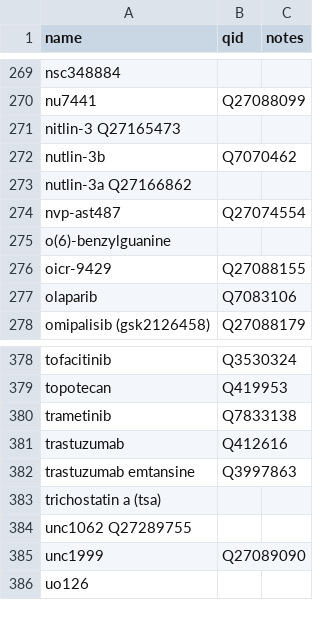
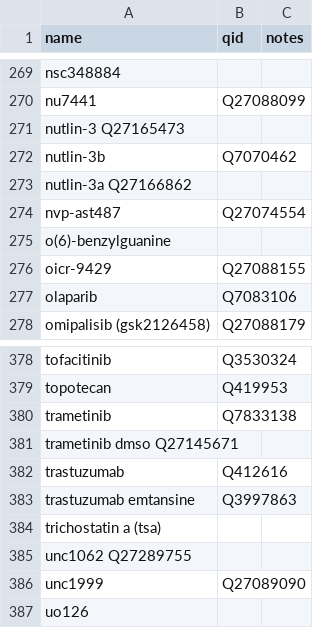
Before and after one commit to SuLab/scheduled-bots, a TSV file: scheduled_bots/civic/drugs.tsv, drawn as a sheet; only a part is shown, gaps mark what is left out; the diff names each change by its address in the sheet, - before the commit and + after, or states it on an @@ line.

```diff
--- a/scheduled_bots/civic/drugs.tsv
+++ b/scheduled_bots/civic/drugs.tsv
-A271 (name): nitlin-3 Q27165473
+A271 (name): nutlin-3 Q27165473
+row 381: trametinib dmso Q27145671
```
Also changed, not shown: 2 other files.
